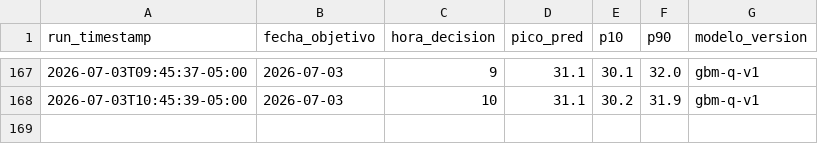
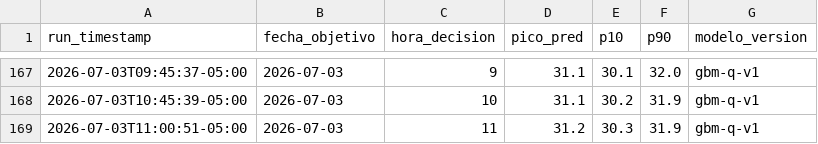
Before and after one commit to CesarG-09/panama-temp-forecast, a CSV file: data/predictions.csv, drawn as a sheet; only a part is shown, gaps mark what is left out.

```diff
--- a/data/predictions.csv
+++ b/data/predictions.csv
@@ -168 +168,2 @@ run_timestamp,fecha_objetivo,hora_decision,pico_pred,p10,p90,modelo_version
 2026-07-03T10:45:39-05:00,2026-07-03,10,31.1,30.2,31.9,gbm-q-v1
+2026-07-03T11:00:51-05:00,2026-07-03,11,31.2,30.3,31.9,gbm-q-v1
```
Also changed, not shown: 1 other file.
